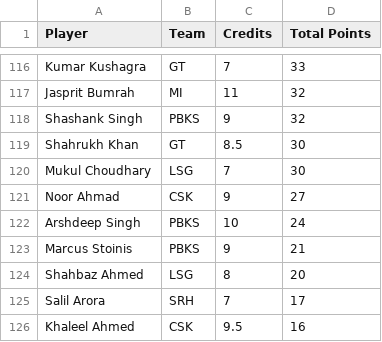
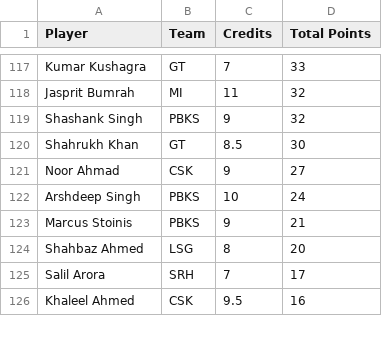
Before and after one commit to Malyala-Meghamsh/ipl-fantasy-league, a CSV file: ipl_fantasy_stats.csv, drawn as a sheet; only a part is shown, gaps mark what is left out; removed rows and columns are numbered as before the commit, all else as after; the diff covers the shown part only; the diff names each change by its address in the sheet, - before the commit and + after, or states it on an @@ line.

```diff
--- a/ipl_fantasy_stats.csv
+++ b/ipl_fantasy_stats.csv
-row 120: Mukul Choudhary | LSG | 7 | 30
```
Also changed, not shown: 6 added rows, 5 removed rows and 1 edited cell elsewhere in this file, ipl_fantasy_stats_2026-04-09.csv, ranking_history.csv, 1 other file.
